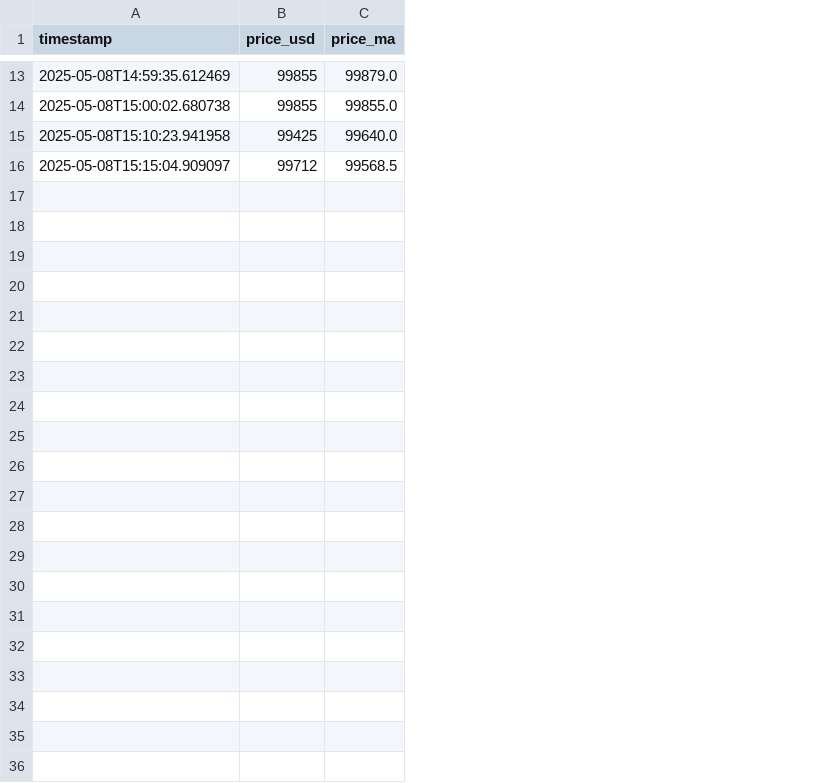
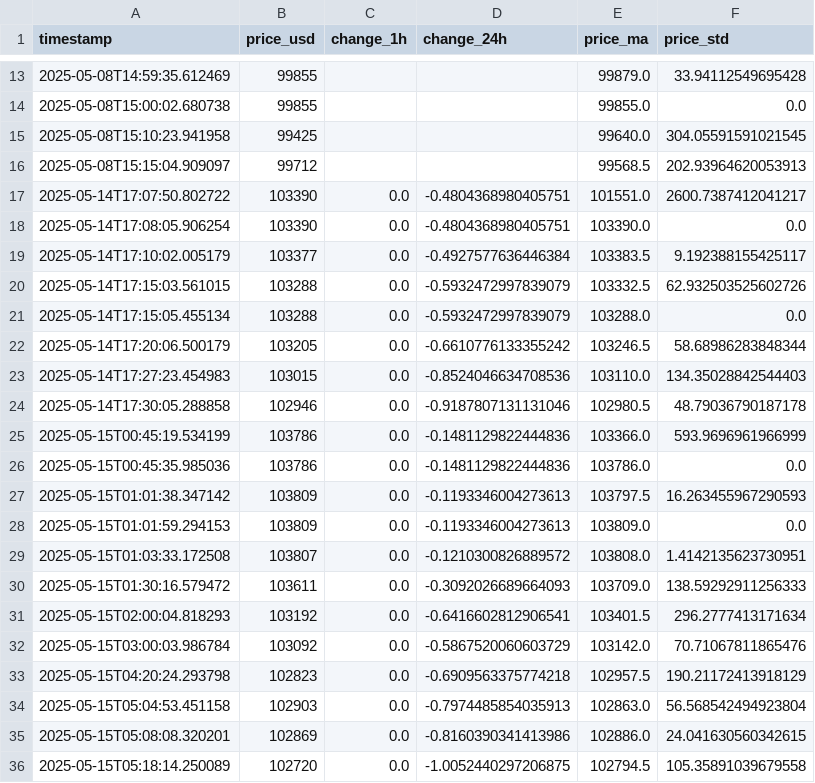
Before and after one commit to causify-ai/tutorials, a CSV file: DATA605/Spring2025/projects/TutorTask95_Spring2025_Real_time_Bitcoin_Data_processing_with_airflow/data/bitcoin_processed.csv, drawn as a sheet; only a part is shown, gaps mark what is left out; the diff names each change by its address in the sheet, - before the commit and + after, or states it on an @@ line.

```diff
--- a/DATA605/Spring2025/projects/TutorTask95_Spring2025_Real_time_Bitcoin_Data_processing_with_airflow/data/bitcoin_processed.csv
+++ b/DATA605/Spring2025/projects/TutorTask95_Spring2025_Real_time_Bitcoin_Data_processing_with_airflow/data/bitcoin_processed.csv
+column C (change_1h), empty
+column D (change_24h), empty
+column F (price_std), rows 13-16: 33.94112549695428 | 0.0 | 304.05591591021545 | 202.93964620053913
+row 17: 2025-05-14T17:07:50.802722 | 103390 | 0.0 | -0.4804368980405751 | 101551.0 | 2600.7387412041217
+row 18: 2025-05-14T17:08:05.906254 | 103390 | 0.0 | -0.4804368980405751 | 103390.0 | 0.0
+row 19: 2025-05-14T17:10:02.005179 | 103377 | 0.0 | -0.4927577636446384 | 103383.5 | 9.192388155425117
+row 20: 2025-05-14T17:15:03.561015 | 103288 | 0.0 | -0.5932472997839079 | 103332.5 | 62.932503525602726
+row 21: 2025-05-14T17:15:05.455134 | 103288 | 0.0 | -0.5932472997839079 | 103288.0 | 0.0
+row 22: 2025-05-14T17:20:06.500179 | 103205 | 0.0 | -0.6610776133355242 | 103246.5 | 58.68986283848344
+row 23: 2025-05-14T17:27:23.454983 | 103015 | 0.0 | -0.8524046634708536 | 103110.0 | 134.35028842544403
+row 24: 2025-05-14T17:30:05.288858 | 102946 | 0.0 | -0.9187807131131046 | 102980.5 | 48.79036790187178
+row 25: 2025-05-15T00:45:19.534199 | 103786 | 0.0 | -0.1481129822444836 | 103366.0 | 593.9696961966999
+row 26: 2025-05-15T00:45:35.985036 | 103786 | 0.0 | -0.1481129822444836 | 103786.0 | 0.0
+row 27: 2025-05-15T01:01:38.347142 | 103809 | 0.0 | -0.1193346004273613 | 103797.5 | 16.263455967290593
+row 28: 2025-05-15T01:01:59.294153 | 103809 | 0.0 | -0.1193346004273613 | 103809.0 | 0.0
+row 29: 2025-05-15T01:03:33.172508 | 103807 | 0.0 | -0.1210300826889572 | 103808.0 | 1.4142135623730951
+row 30: 2025-05-15T01:30:16.579472 | 103611 | 0.0 | -0.3092026689664093 | 103709.0 | 138.59292911256333
+row 31: 2025-05-15T02:00:04.818293 | 103192 | 0.0 | -0.6416602812906541 | 103401.5 | 296.2777413171634
+row 32: 2025-05-15T03:00:03.986784 | 103092 | 0.0 | -0.5867520060603729 | 103142.0 | 70.71067811865476
+row 33: 2025-05-15T04:20:24.293798 | 102823 | 0.0 | -0.6909563375774218 | 102957.5 | 190.21172413918129
+row 34: 2025-05-15T05:04:53.451158 | 102903 | 0.0 | -0.7974485854035913 | 102863.0 | 56.568542494923804
+row 35: 2025-05-15T05:08:08.320201 | 102869 | 0.0 | -0.8160390341413986 | 102886.0 | 24.041630560342615
+row 36: 2025-05-15T05:18:14.250089 | 102720 | 0.0 | -1.0052440297206875 | 102794.5 | 105.35891039679558
```
Also changed, not shown: 18 other files.
